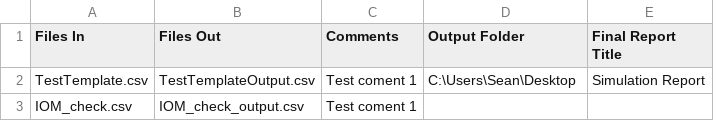
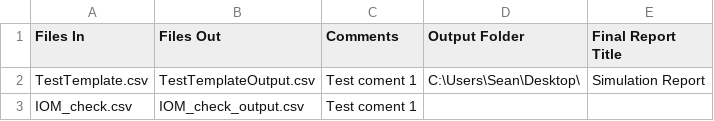
Before and after one commit to polbrod/Simba, a CSV file: Full Package/test_in/Project Template/OPTIONS.csv, drawn as a sheet.

```diff
--- a/Full Package/test_in/Project Template/OPTIONS.csv
+++ b/Full Package/test_in/Project Template/OPTIONS.csv
@@ -1,3 +1,3 @@
 Files In,Files Out,Comments,Output Folder,Final Report Title
-TestTemplate.csv,TestTemplateOutput.csv,Test coment 1,C:\Users\Sean\Desktop,Simulation Report
+TestTemplate.csv,TestTemplateOutput.csv,Test coment 1,C:\Users\Sean\Desktop\,Simulation Report
 IOM_check.csv,IOM_check_output.csv,Test coment 1,,
```
Also changed, not shown: 7 other files.
